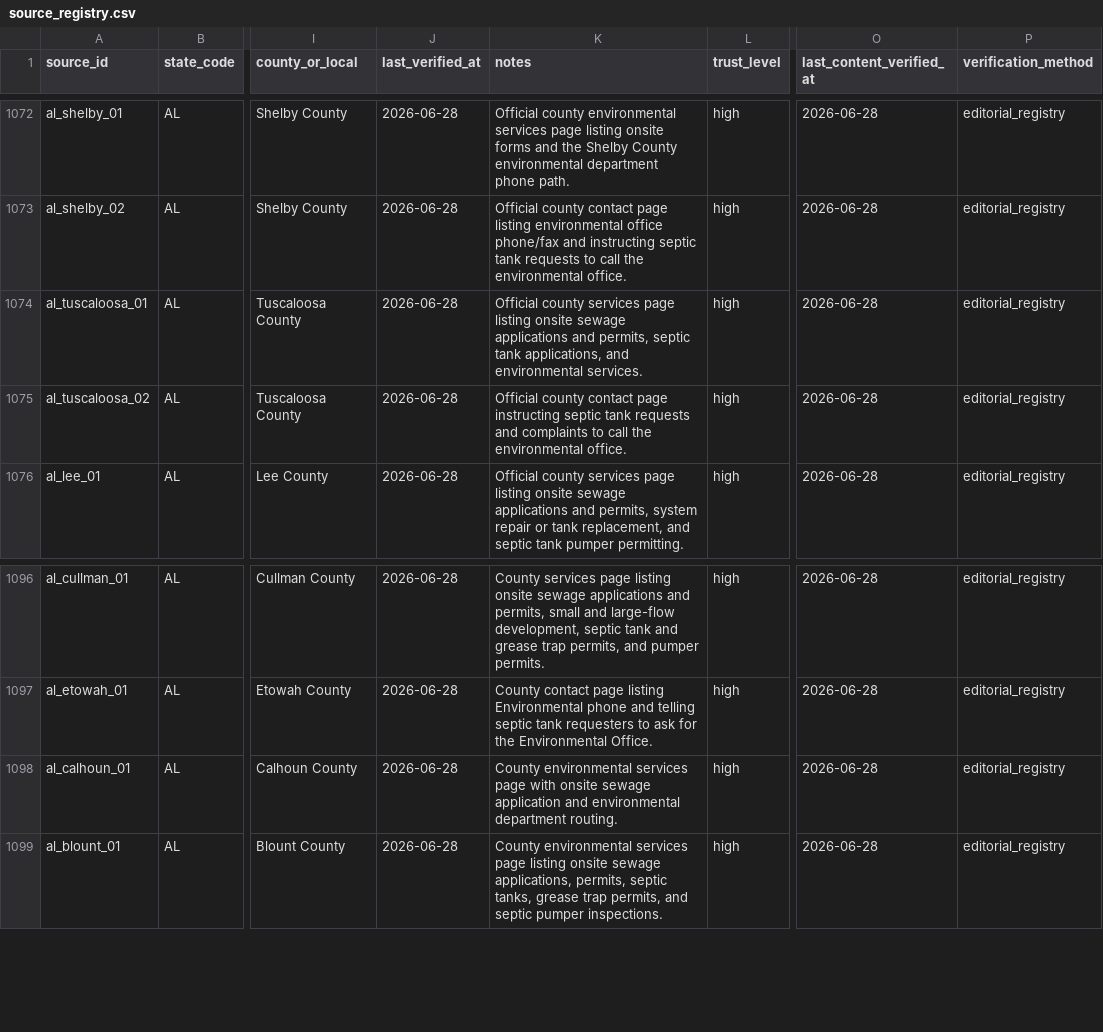
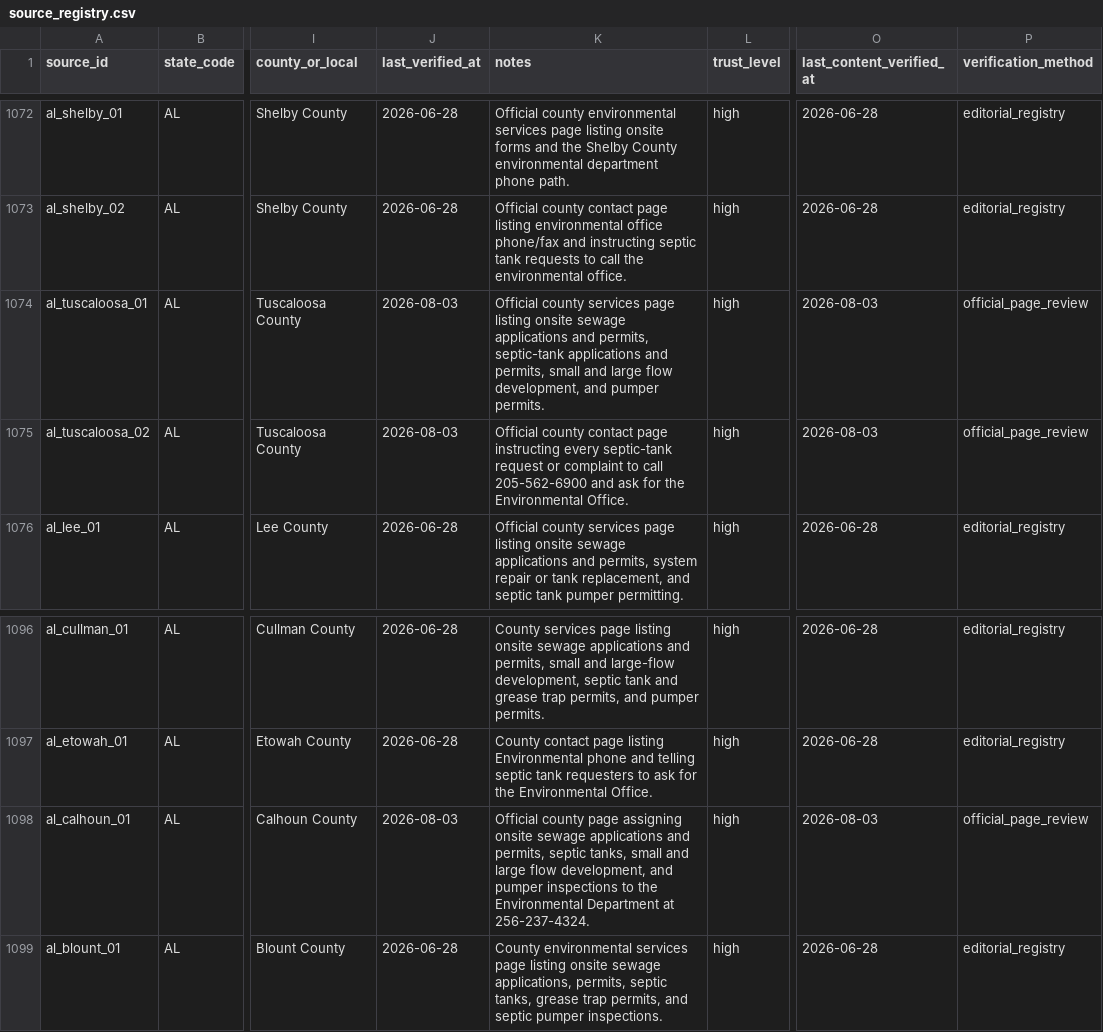
Before and after one commit to ichbinhyeok/septic, a CSV file: data/raw/source_registry.csv, drawn as a sheet; only a part is shown, gaps mark what is left out; the diff covers the shown part only; the diff names each change by its address in the sheet, - before the commit and + after, or states it on an @@ line.

Commit message:
feat(seo): expand verified county record routes

```diff
--- a/data/raw/source_registry.csv
+++ b/data/raw/source_registry.csv
-J1074:J1075 (last_verified_at): 2026-06-28
+J1074:J1075 (last_verified_at): 2026-08-03
-K1074 (notes): …and permits, septic tank applications, and environmental services.
+K1074 (notes): …and permits, septic-tank applications and permits, small and large flow development, and pumper permits.
-O1074:O1075 (last_content_verified_at): 2026-06-28
+O1074:O1075 (last_content_verified_at): 2026-08-03
-P1074:P1075 (verification_method): editorial_registry
+P1074:P1075 (verification_method): official_page_review
-K1075 (notes): …page instructing septic tank requests and complaints to call the environmental office.
+K1075 (notes): …page instructing every septic-tank request or complaint to call 205-562-6900 and ask for the Environmental Office.
-J1098 (last_verified_at): 2026-06-28
+J1098 (last_verified_at): 2026-08-03
-K1098 (notes): County environmental services page with onsite sewage application and environmental department routing.
+K1098 (notes): Official county page assigning onsite sewage applications and permits, septic tanks, small and large flow development, and pumper inspections to the Environmental Department at 256-237-4324.
-O1098 (last_content_verified_at): 2026-06-28
+O1098 (last_content_verified_at): 2026-08-03
-P1098 (verification_method): editorial_registry
+P1098 (verification_method): official_page_review
```
Also changed, not shown: 1 added row and 34 edited cells elsewhere in this file, 5 other files.
